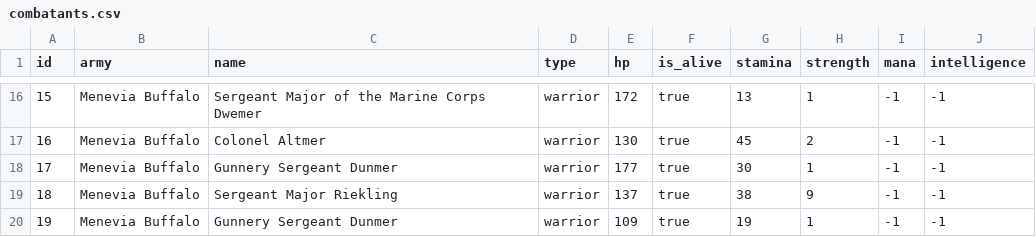
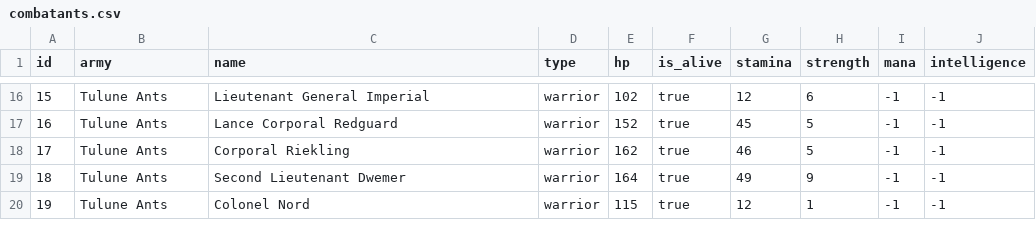
Before and after one commit to J9-PT-IRONHACK-JAVA/team100-project1-SilentKingdom, a CSV file: src/main/resources/data/storage/combatants.csv, drawn as a sheet; only a part is shown, gaps mark what is left out; the diff covers the shown part only.

```diff
--- a/src/main/resources/data/storage/combatants.csv
+++ b/src/main/resources/data/storage/combatants.csv
@@ -16,5 +16,5 @@ id,army,name,type,hp,is_alive,stamina,strength,mana,intelligence
-15,Menevia Buffalo,Sergeant Major of the Marine Corps Dwemer,warrior,172,true,13,1,-1,-1
-16,Menevia Buffalo,Colonel Altmer,warrior,130,true,45,2,-1,-1
-17,Menevia Buffalo,Gunnery Sergeant Dunmer,warrior,177,true,30,1,-1,-1
-18,Menevia Buffalo,Sergeant Major Riekling,warrior,137,true,38,9,-1,-1
-19,Menevia Buffalo,Gunnery Sergeant Dunmer,warrior,109,true,19,1,-1,-1
+15,Tulune Ants,Lieutenant General Imperial,warrior,102,true,12,6,-1,-1
+16,Tulune Ants,Lance Corporal Redguard,warrior,152,true,45,5,-1,-1
+17,Tulune Ants,Corporal Riekling,warrior,162,true,46,5,-1,-1
+18,Tulune Ants,Second Lieutenant Dwemer,warrior,164,true,49,9,-1,-1
+19,Tulune Ants,Colonel Nord,warrior,115,true,12,1,-1,-1
```
Also changed, not shown: 77 edited cells elsewhere in this file, 1 other file.
